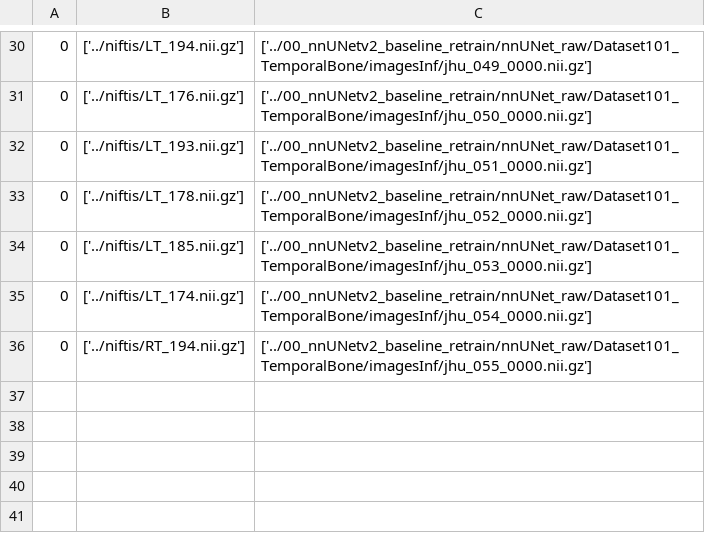
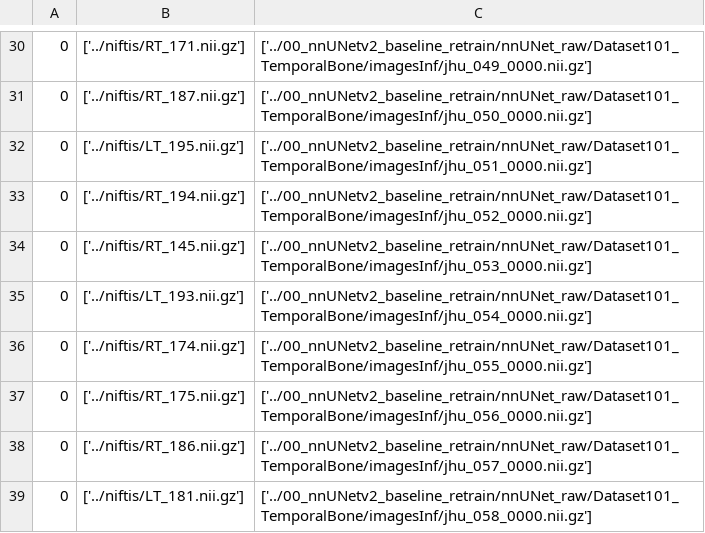
Before and after one commit to andy-s-ding/tbone-seg-nnunetv2, a CSV file: scripts/inference_mapping.csv, drawn as a sheet; only a part is shown, gaps mark what is left out; the diff covers the shown part only.

```diff
--- a/scripts/inference_mapping.csv
+++ b/scripts/inference_mapping.csv
@@ -30,7 +30,10 @@
-0,['../niftis/LT_194.nii.gz'],['../00_nnUNetv2_baseline_retrain/nnUNet_raw/Dataset101_TemporalBone/imagesInf/jhu_049_0000.nii.gz']
-0,['../niftis/LT_176.nii.gz'],['../00_nnUNetv2_baseline_retrain/nnUNet_raw/Dataset101_TemporalBone/imagesInf/jhu_050_0000.nii.gz']
-0,['../niftis/LT_193.nii.gz'],['../00_nnUNetv2_baseline_retrain/nnUNet_raw/Dataset101_TemporalBone/imagesInf/jhu_051_0000.nii.gz']
-0,['../niftis/LT_178.nii.gz'],['../00_nnUNetv2_baseline_retrain/nnUNet_raw/Dataset101_TemporalBone/imagesInf/jhu_052_0000.nii.gz']
-0,['../niftis/LT_185.nii.gz'],['../00_nnUNetv2_baseline_retrain/nnUNet_raw/Dataset101_TemporalBone/imagesInf/jhu_053_0000.nii.gz']
-0,['../niftis/LT_174.nii.gz'],['../00_nnUNetv2_baseline_retrain/nnUNet_raw/Dataset101_TemporalBone/imagesInf/jhu_054_0000.nii.gz']
-0,['../niftis/RT_194.nii.gz'],['../00_nnUNetv2_baseline_retrain/nnUNet_raw/Dataset101_TemporalBone/imagesInf/jhu_055_0000.nii.gz']
+0,['../niftis/RT_171.nii.gz'],['../00_nnUNetv2_baseline_retrain/nnUNet_raw/Dataset101_TemporalBone/imagesInf/jhu_049_0000.nii.gz']
+0,['../niftis/RT_187.nii.gz'],['../00_nnUNetv2_baseline_retrain/nnUNet_raw/Dataset101_TemporalBone/imagesInf/jhu_050_0000.nii.gz']
+0,['../niftis/LT_195.nii.gz'],['../00_nnUNetv2_baseline_retrain/nnUNet_raw/Dataset101_TemporalBone/imagesInf/jhu_051_0000.nii.gz']
+0,['../niftis/RT_194.nii.gz'],['../00_nnUNetv2_baseline_retrain/nnUNet_raw/Dataset101_TemporalBone/imagesInf/jhu_052_0000.nii.gz']
+0,['../niftis/RT_145.nii.gz'],['../00_nnUNetv2_baseline_retrain/nnUNet_raw/Dataset101_TemporalBone/imagesInf/jhu_053_0000.nii.gz']
+0,['../niftis/LT_193.nii.gz'],['../00_nnUNetv2_baseline_retrain/nnUNet_raw/Dataset101_TemporalBone/imagesInf/jhu_054_0000.nii.gz']
+0,['../niftis/RT_174.nii.gz'],['../00_nnUNetv2_baseline_retrain/nnUNet_raw/Dataset101_TemporalBone/imagesInf/jhu_055_0000.nii.gz']
+0,['../niftis/RT_175.nii.gz'],['../00_nnUNetv2_baseline_retrain/nnUNet_raw/Dataset101_TemporalBone/imagesInf/jhu_056_0000.nii.gz']
+0,['../niftis/RT_186.nii.gz'],['../00_nnUNetv2_baseline_retrain/nnUNet_raw/Dataset101_TemporalBone/imagesInf/jhu_057_0000.nii.gz']
+0,['../niftis/LT_181.nii.gz'],['../00_nnUNetv2_baseline_retrain/nnUNet_raw/Dataset101_TemporalBone/imagesInf/jhu_058_0000.nii.gz']
```
Also changed, not shown: 1 added row, 1 removed row and 26 edited cells elsewhere in this file, 2 other files.
